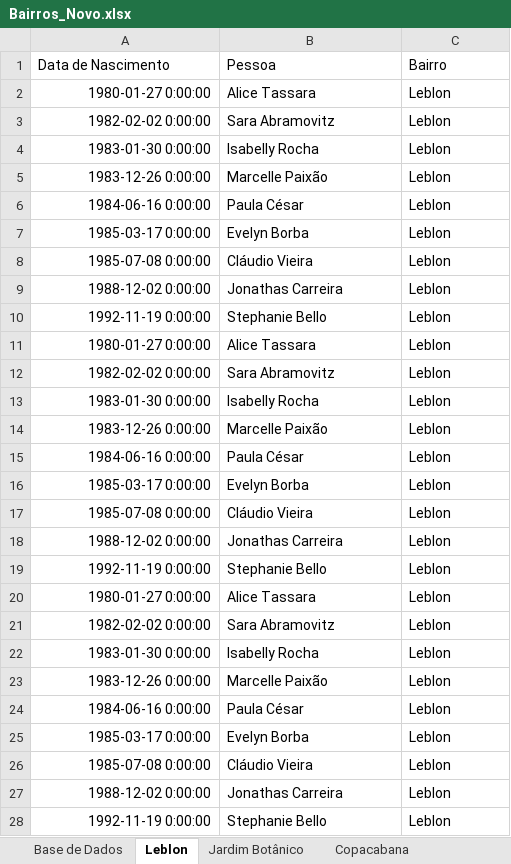
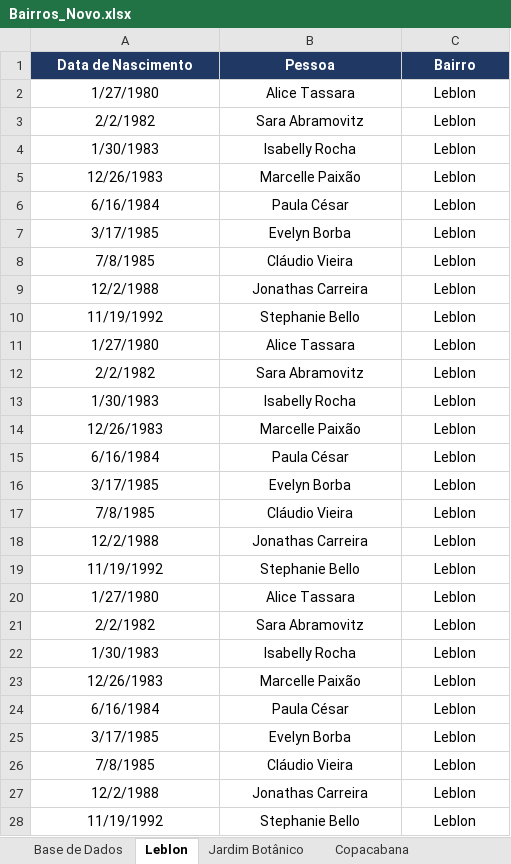
Before and after one commit to ftreitasyuri/PythonStudies, an Excel workbook: AutomacaoExcel/Bairros_Novo.xlsx, sheet Leblon, drawn as a sheet; only a part is shown; values as stored, in another font and other column widths than the file's, no borders; the diff covers the shown part only; the diff names each change by its address in the sheet, - before the commit and + after, or states it on an @@ line.

```diff
--- a/AutomacaoExcel/Bairros_Novo.xlsx (sheet Leblon)
+++ b/AutomacaoExcel/Bairros_Novo.xlsx (sheet Leblon)
@@ A1:C1 alignment: left → center, fill: none → #1F3864, bold: off → on, text colour: black → #FFFFFF @@
-A2 (Data de Nascimento): 1980-01-27 0:00:00
+A2 (Data de Nascimento): 1/27/1980
-A2:A28 alignment: right
+A2:A28 alignment: center
-B2:C28 alignment: left
+B2:C28 alignment: center
-A3 (Data de Nascimento): 1982-02-02 0:00:00
+A3 (Data de Nascimento): 2/2/1982
-A4 (Data de Nascimento): 1983-01-30 0:00:00
+A4 (Data de Nascimento): 1/30/1983
-A5 (Data de Nascimento): 1983-12-26 0:00:00
+A5 (Data de Nascimento): 12/26/1983
-A6 (Data de Nascimento): 1984-06-16 0:00:00
+A6 (Data de Nascimento): 6/16/1984
-A7 (Data de Nascimento): 1985-03-17 0:00:00
+A7 (Data de Nascimento): 3/17/1985
-A8 (Data de Nascimento): 1985-07-08 0:00:00
+A8 (Data de Nascimento): 7/8/1985
-A9 (Data de Nascimento): 1988-12-02 0:00:00
+A9 (Data de Nascimento): 12/2/1988
-A10 (Data de Nascimento): 1992-11-19 0:00:00
+A10 (Data de Nascimento): 11/19/1992
-A11 (Data de Nascimento): 1980-01-27 0:00:00
+A11 (Data de Nascimento): 1/27/1980
-A12 (Data de Nascimento): 1982-02-02 0:00:00
+A12 (Data de Nascimento): 2/2/1982
-A13 (Data de Nascimento): 1983-01-30 0:00:00
+A13 (Data de Nascimento): 1/30/1983
-A14 (Data de Nascimento): 1983-12-26 0:00:00
+A14 (Data de Nascimento): 12/26/1983
-A15 (Data de Nascimento): 1984-06-16 0:00:00
+A15 (Data de Nascimento): 6/16/1984
-A16 (Data de Nascimento): 1985-03-17 0:00:00
+A16 (Data de Nascimento): 3/17/1985
-A17 (Data de Nascimento): 1985-07-08 0:00:00
+A17 (Data de Nascimento): 7/8/1985
-A18 (Data de Nascimento): 1988-12-02 0:00:00
+A18 (Data de Nascimento): 12/2/1988
-A19 (Data de Nascimento): 1992-11-19 0:00:00
+A19 (Data de Nascimento): 11/19/1992
-A20 (Data de Nascimento): 1980-01-27 0:00:00
+A20 (Data de Nascimento): 1/27/1980
-A21 (Data de Nascimento): 1982-02-02 0:00:00
+A21 (Data de Nascimento): 2/2/1982
-A22 (Data de Nascimento): 1983-01-30 0:00:00
+A22 (Data de Nascimento): 1/30/1983
-A23 (Data de Nascimento): 1983-12-26 0:00:00
+A23 (Data de Nascimento): 12/26/1983
-A24 (Data de Nascimento): 1984-06-16 0:00:00
+A24 (Data de Nascimento): 6/16/1984
-A25 (Data de Nascimento): 1985-03-17 0:00:00
+A25 (Data de Nascimento): 3/17/1985
-A26 (Data de Nascimento): 1985-07-08 0:00:00
+A26 (Data de Nascimento): 7/8/1985
-A27 (Data de Nascimento): 1988-12-02 0:00:00
+A27 (Data de Nascimento): 12/2/1988
-A28 (Data de Nascimento): 1992-11-19 0:00:00
+A28 (Data de Nascimento): 11/19/1992
```
Also changed, not shown: 945 edited cells and cell formats elsewhere in this sheet, sheet São Conrado, sheet Botafogo, sheet Copacabana, sheet Jardim Botânico, 1 other file.
